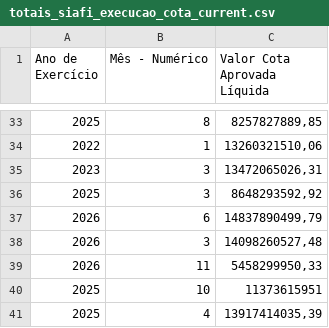
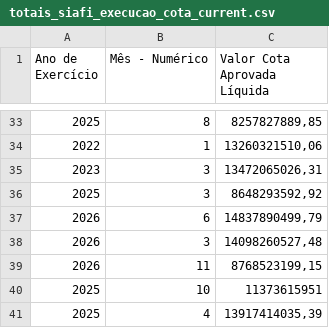
Before and after one commit to splor-mg/dados-totais-armazem-siafi, a CSV file: data-raw/totais_siafi_execucao_cota_current.csv, drawn as a sheet; only a part is shown, gaps mark what is left out.

```diff
--- a/data-raw/totais_siafi_execucao_cota_current.csv
+++ b/data-raw/totais_siafi_execucao_cota_current.csv
@@ -38,3 +38,3 @@
 "2026","3","14098260527,48"
-"2026","11","5458299950,33"
+"2026","11","8768523199,15"
 "2025","10","11373615951"
```
Also changed, not shown: data-raw/totais_siafi_execucao_current.csv, data-raw/totais_siafi_restos_pagar.csv, 5 other files.
